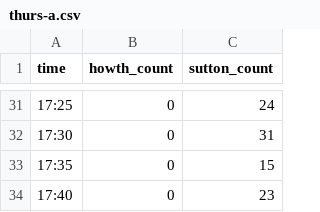
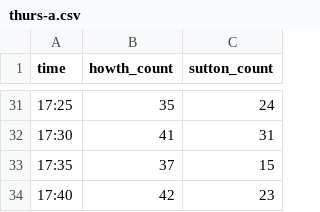
Before and after one commit to will-carkner/yeoty-2023, a CSV file: data/thurs-a.csv, drawn as a sheet; only a part is shown, gaps mark what is left out; the diff covers the shown part only.

```diff
--- a/data/thurs-a.csv
+++ b/data/thurs-a.csv
@@ -31,4 +31,4 @@ time,howth_count,sutton_count
-17:25,0,24
-17:30,0,31
-17:35,0,15
-17:40,0,23
+17:25,35,24
+17:30,41,31
+17:35,37,15
+17:40,42,23
```
Also changed, not shown: 17 edited cells elsewhere in this file.
